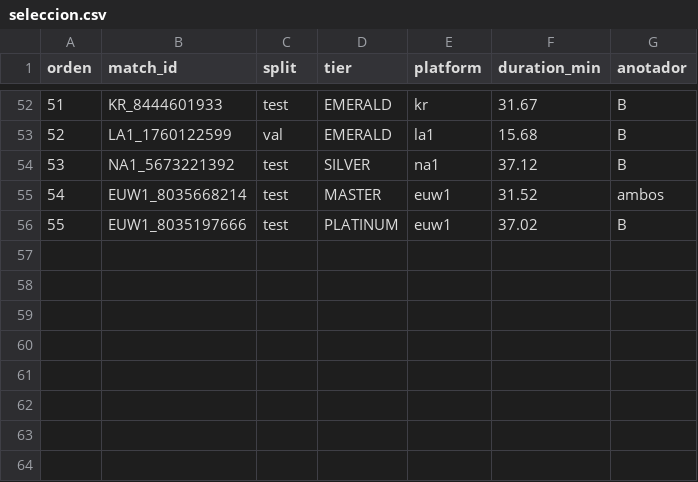
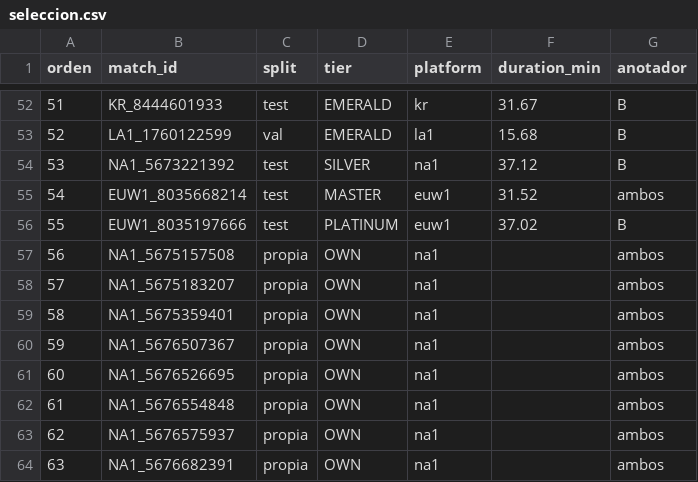
Before and after one commit to melisadmendizabal/deep_proyecto4, a CSV file: annotations/seleccion.csv, drawn as a sheet; only a part is shown, gaps mark what is left out; the diff names each change by its address in the sheet, - before the commit and + after, or states it on an @@ line.

```diff
--- a/annotations/seleccion.csv
+++ b/annotations/seleccion.csv
+row 57: 56 | NA1_5675157508 | propia | OWN | na1 |  | ambos
+row 58: 57 | NA1_5675183207 | propia | OWN | na1 |  | ambos
+row 59: 58 | NA1_5675359401 | propia | OWN | na1 |  | ambos
+row 60: 59 | NA1_5676507367 | propia | OWN | na1 |  | ambos
+row 61: 60 | NA1_5676526695 | propia | OWN | na1 |  | ambos
+row 62: 61 | NA1_5676554848 | propia | OWN | na1 |  | ambos
+row 63: 62 | NA1_5676575937 | propia | OWN | na1 |  | ambos
+row 64: 63 | NA1_5676682391 | propia | OWN | na1 |  | ambos
```
Also changed, not shown: results/b6_semillas.csv, 45 other files.
